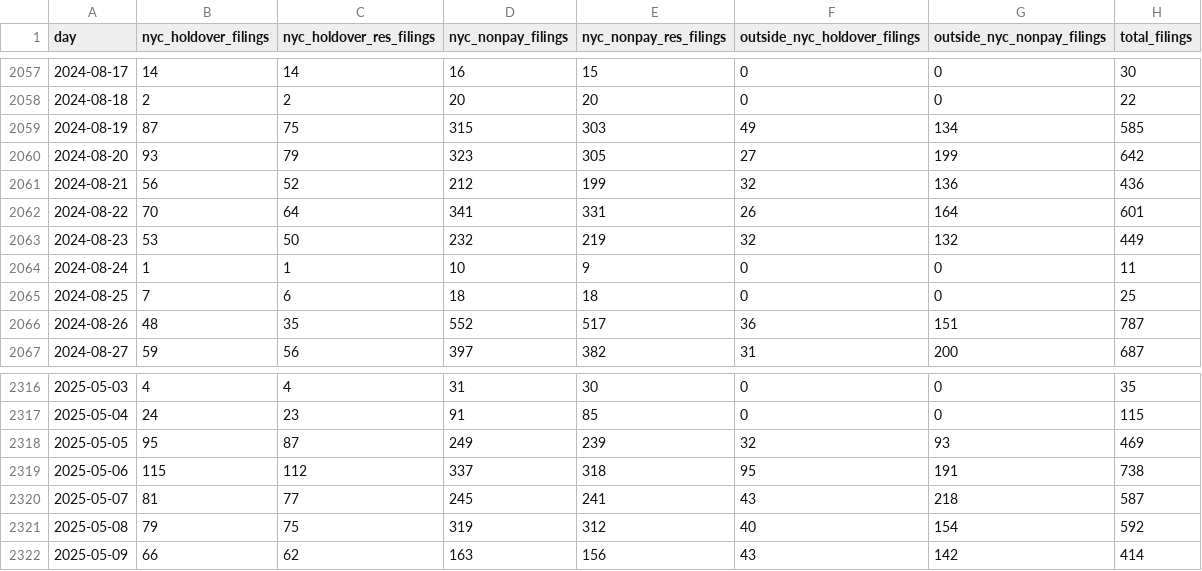
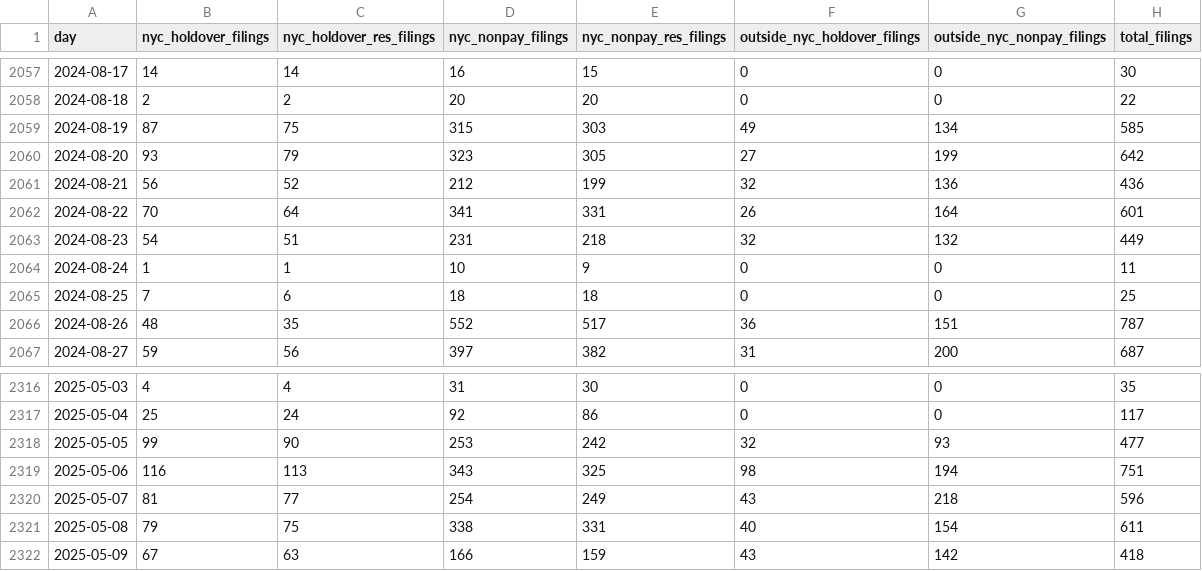
Before and after one commit to housing-data-coalition/rtc-eviction-viz, a CSV file: eviction-time-series.csv, drawn as a sheet; only a part is shown, gaps mark what is left out; the diff covers the shown part only.

```diff
--- a/eviction-time-series.csv
+++ b/eviction-time-series.csv
@@ -2062,3 +2062,3 @@ day,nyc_holdover_filings,nyc_holdover_res_filings,nyc_nonpay_filings,nyc_nonpay_
 2024-08-22,70,64,341,331,26,164,601
-2024-08-23,53,50,232,219,32,132,449
+2024-08-23,54,51,231,218,32,132,449
 2024-08-24,1,1,10,9,0,0,11
@@ -2316,7 +2316,7 @@ day,nyc_holdover_filings,nyc_holdover_res_filings,nyc_nonpay_filings,nyc_nonpay_
 2025-05-03,4,4,31,30,0,0,35
-2025-05-04,24,23,91,85,0,0,115
-2025-05-05,95,87,249,239,32,93,469
-2025-05-06,115,112,337,318,95,191,738
-2025-05-07,81,77,245,241,43,218,587
-2025-05-08,79,75,319,312,40,154,592
-2025-05-09,66,62,163,156,43,142,414
+2025-05-04,25,24,92,86,0,0,117
+2025-05-05,99,90,253,242,32,93,477
+2025-05-06,116,113,343,325,98,194,751
+2025-05-07,81,77,254,249,43,218,596
+2025-05-08,79,75,338,331,40,154,611
+2025-05-09,67,63,166,159,43,142,418
```
Also changed, not shown: 1 added row and 151 edited cells elsewhere in this file, filings-by-zip-since-0323.csv, filings-by-zip-table-outside-nyc.csv, 26 other files.
